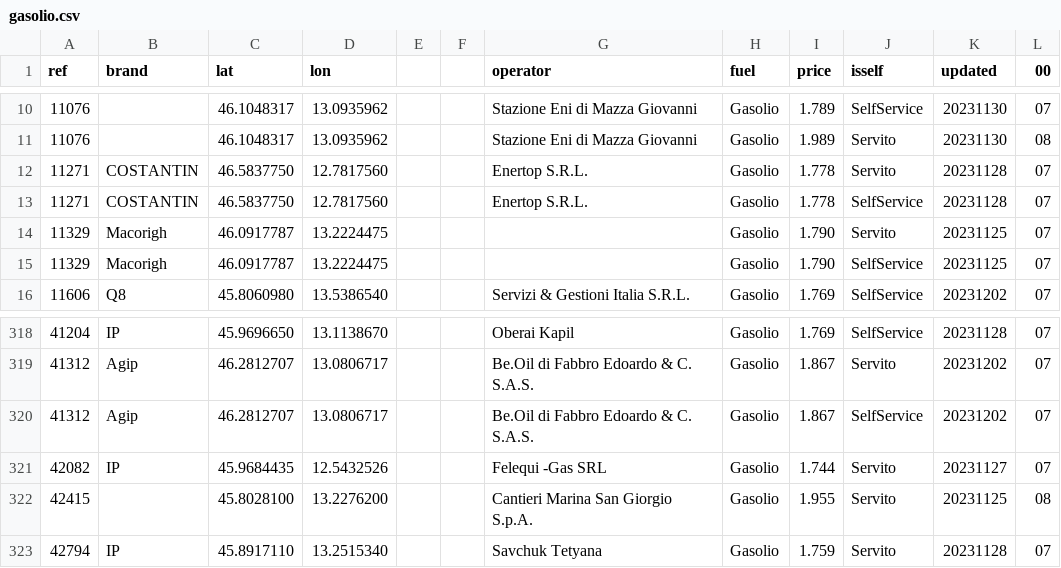
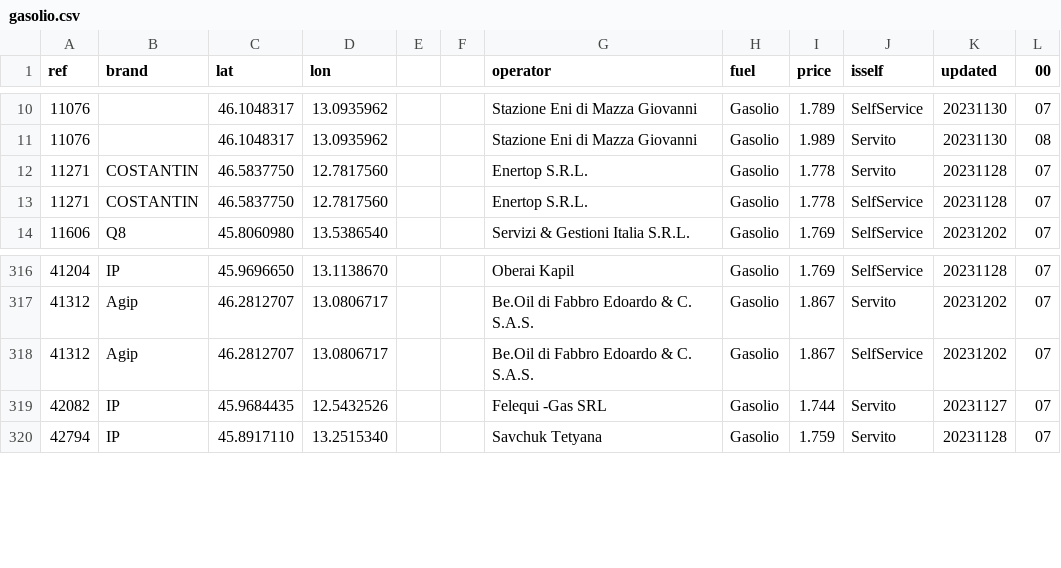
Before and after one commit to cascafico/FuelPrices, a CSV file: gasolio.csv, drawn as a sheet; only a part is shown, gaps mark what is left out; the diff names each change by its address in the sheet, - before the commit and + after, or states it on an @@ line.

```diff
--- a/gasolio.csv
+++ b/gasolio.csv
-row 14: 11329 | Macorigh | 46.0917787 | 13.2224475 |  |  |  | Gasolio | 1.790 | Servito | 20231125 | 07
-row 15: 11329 | Macorigh | 46.0917787 | 13.2224475 |  |  |  | Gasolio | 1.790 | SelfService | 20231125 | 07
-row 322: 42415 |  | 45.8028100 | 13.2276200 |  |  | Cantieri Marina San Giorgio S.p.A. | Gasolio | 1.955 | Servito | 20231125 | 08
```
Also changed, not shown: benzina.csv, fuel.csv, 1 other file.
